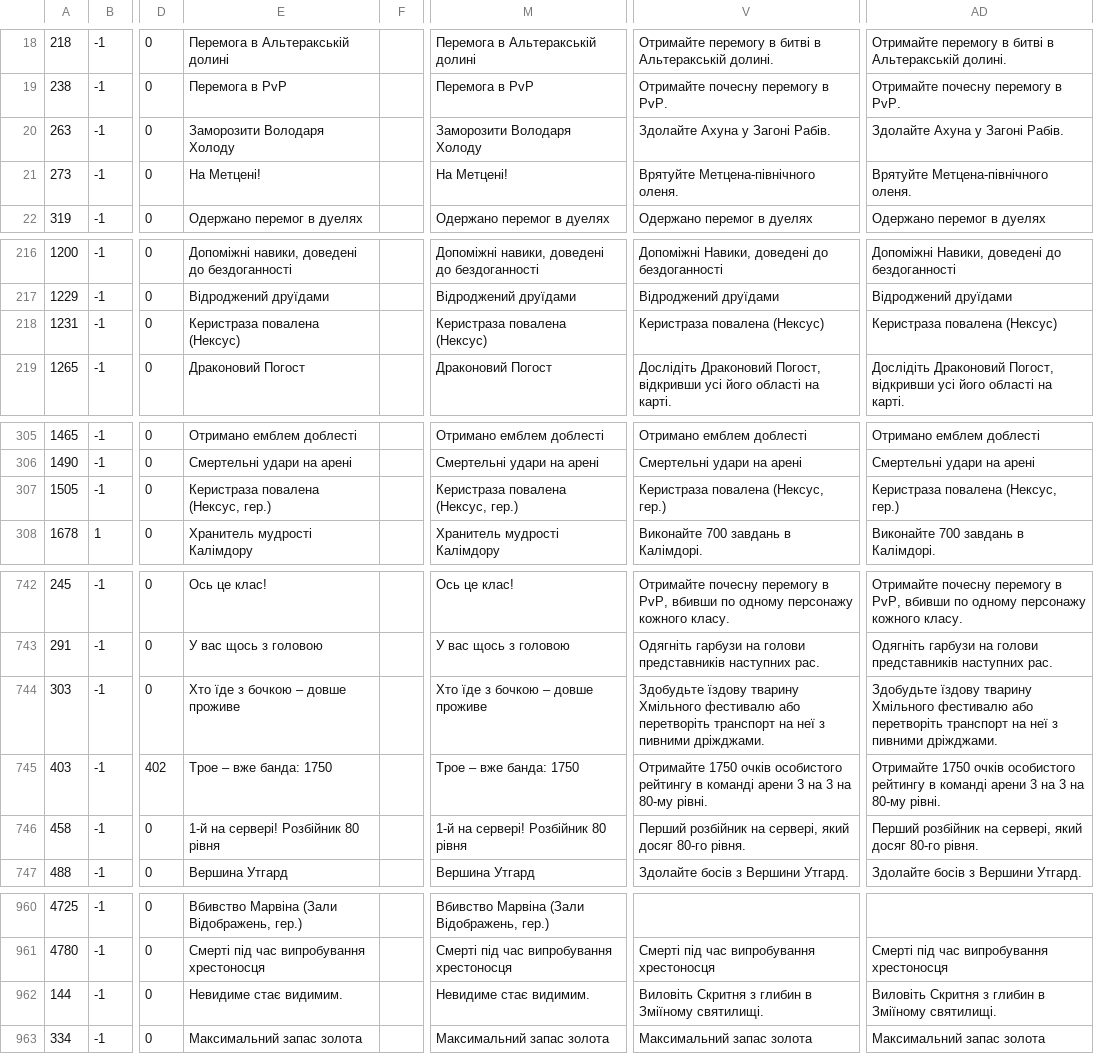
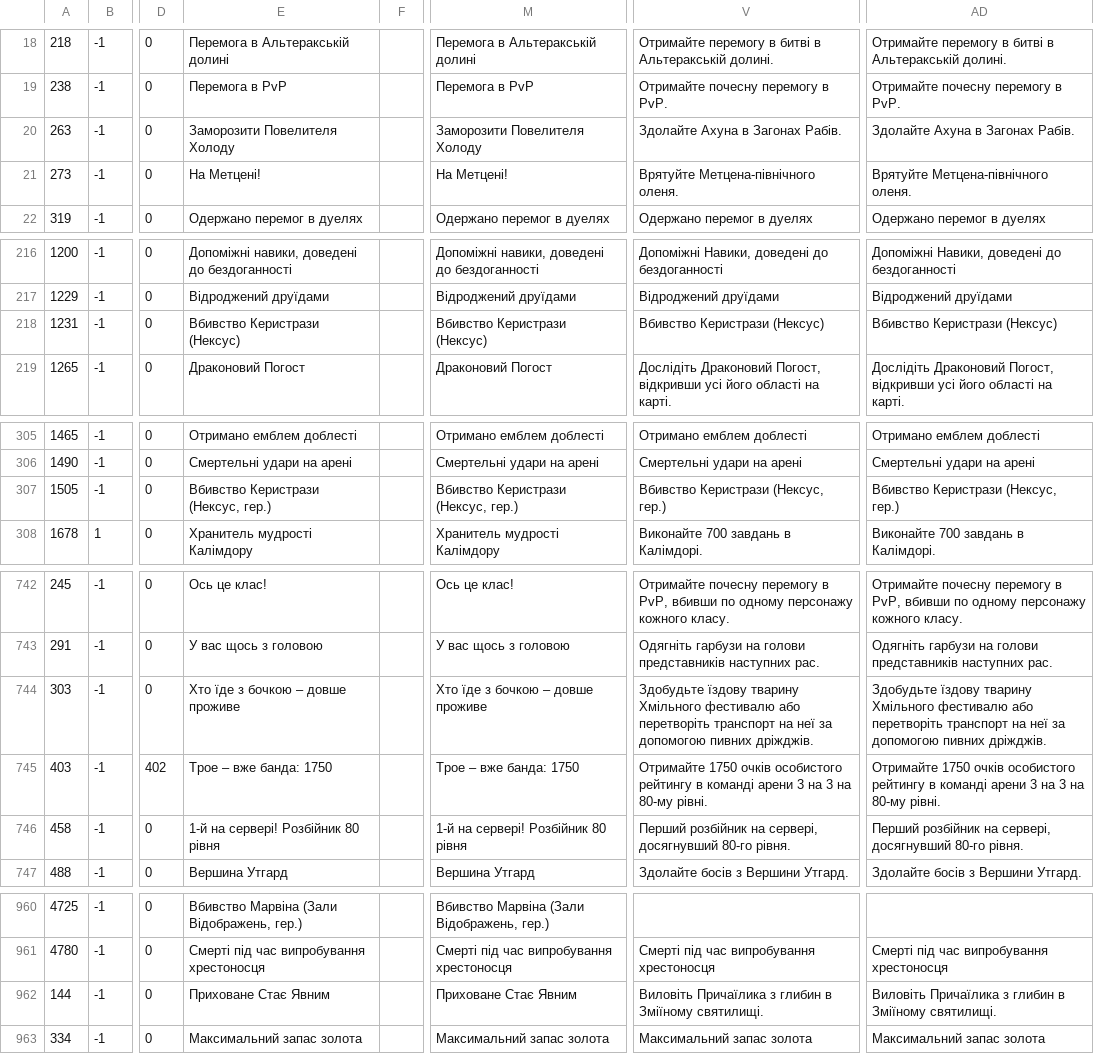
Before and after one commit to chaosua/WoTLK-3.3.5.12340-UA, a CSV file: Achievement.dbc.csv, drawn as a sheet; only a part is shown, gaps mark what is left out; the diff covers the shown part only; the diff names each change by its address in the sheet, - before the commit and + after, or states it on an @@ line.

```diff
--- a/Achievement.dbc.csv
+++ b/Achievement.dbc.csv
-E20: Заморозити Володаря Холоду
+E20: Заморозити Повелителя Холоду
-M20: Заморозити Володаря Холоду
+M20: Заморозити Повелителя Холоду
-V20: Здолайте Ахуна у Загоні Рабів.
+V20: Здолайте Ахуна в Загонах Рабів.
-AD20: Здолайте Ахуна у Загоні Рабів.
+AD20: Здолайте Ахуна в Загонах Рабів.
-E218: Керистраза повалена (Нексус)
+E218: Вбивство Керистрази (Нексус)
-M218: Керистраза повалена (Нексус)
+M218: Вбивство Керистрази (Нексус)
-V218: Керистраза повалена (Нексус)
+V218: Вбивство Керистрази (Нексус)
-AD218: Керистраза повалена (Нексус)
+AD218: Вбивство Керистрази (Нексус)
-E307: Керистраза повалена (Нексус, гер.)
+E307: Вбивство Керистрази (Нексус, гер.)
-M307: Керистраза повалена (Нексус, гер.)
+M307: Вбивство Керистрази (Нексус, гер.)
-V307: Керистраза повалена (Нексус, гер.)
+V307: Вбивство Керистрази (Нексус, гер.)
-AD307: Керистраза повалена (Нексус, гер.)
+AD307: Вбивство Керистрази (Нексус, гер.)
-V744: …на неї з пивними дріжджами.
+V744: …на неї за допомогою пивних дріжджів.
-AD744: …на неї з пивними дріжджами.
+AD744: …на неї за допомогою пивних дріжджів.
-V746: …на сервері, який досяг 80-го рівня.
+V746: …на сервері, досягнувший 80-го рівня.
-AD746: …на сервері, який досяг 80-го рівня.
+AD746: …на сервері, досягнувший 80-го рівня.
-E962: Невидиме стає видимим.
+E962: Приховане Стає Явним
-M962: Невидиме стає видимим.
+M962: Приховане Стає Явним
-V962: Виловіть Скритня з глибин…
+V962: Виловіть Причаїлика з глибин…
-AD962: Виловіть Скритня з глибин…
+AD962: Виловіть Причаїлика з глибин…
```
Also changed, not shown: 60 edited cells elsewhere in this file, AreaTable.dbc.csv, Faction.dbc.csv, 9 other files.
